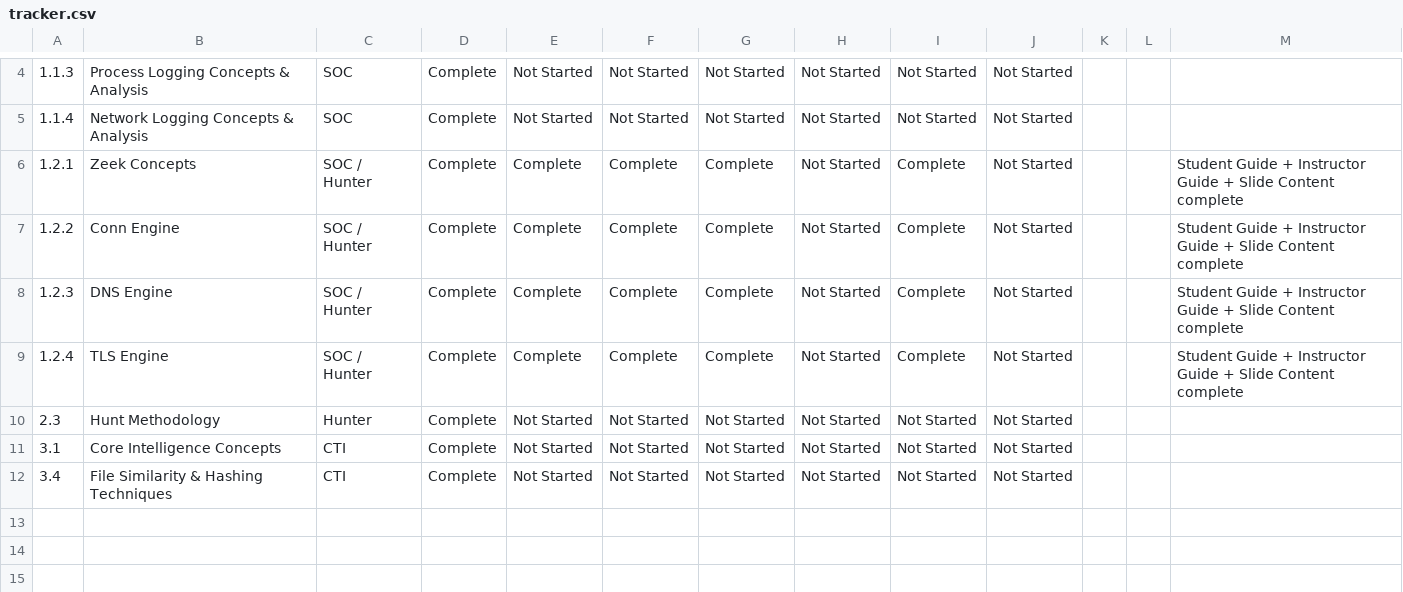
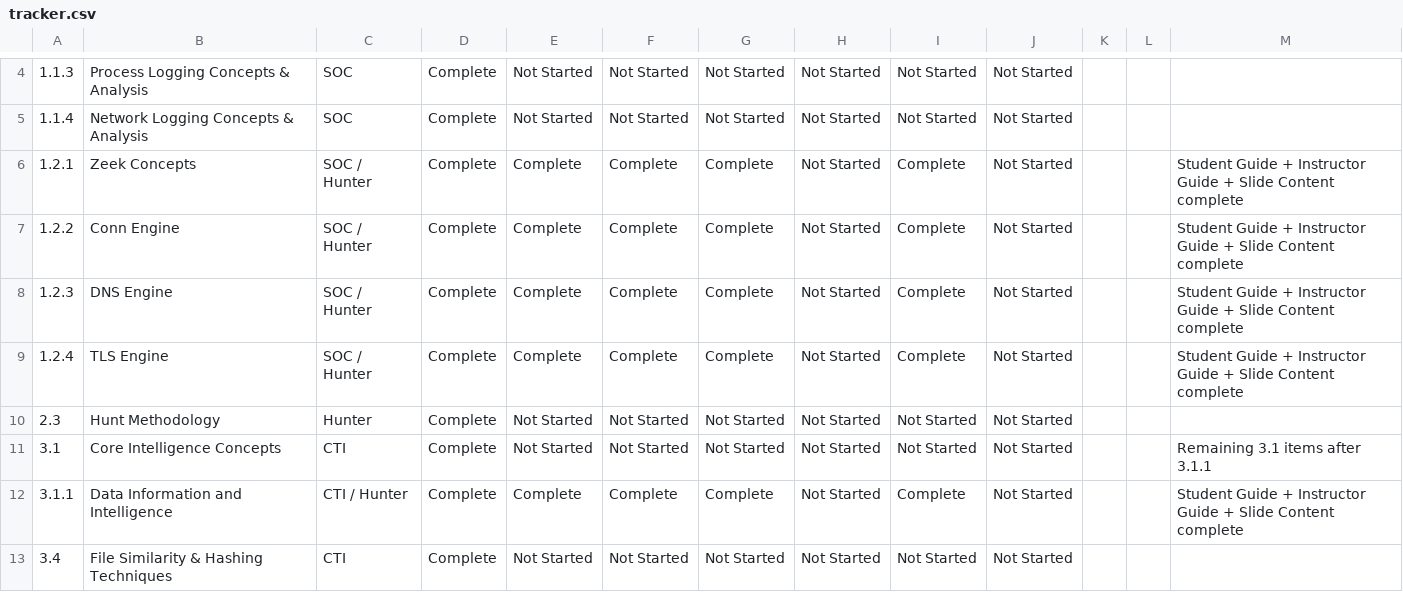
Before and after one commit to MalasadaTech/thraining-plan, a CSV file: docs/tracker.csv, drawn as a sheet; only a part is shown, gaps mark what is left out; the diff names each change by its address in the sheet, - before the commit and + after, or states it on an @@ line.

Commit message:
Add module 3.1.1 - Data, Information, and Intelligence
- Created README.md for the new module outlining key concepts and artifacts.
- Added instructor-guide.md with detailed teaching notes and learning objectives.
- Developed student-guide.md to provide learners with definitions, examples, and exercises.
- Created slides.md for presentation content, including learning objectives and key takeaways.
- Established assets directory for lesson-specific images.
- Updated tracker files to reflect the new module and its components.
- Revised README.md and concept-index.md to include references to the new module.

```diff
--- a/docs/tracker.csv
+++ b/docs/tracker.csv
-M11: (empty)
+M11: Remaining 3.1 items after 3.1.1
+row 12: 3.1.1 | Data Information and Intelligence | CTI / Hunter | Complete | Complete | Complete | Complete | Not Started | Complete | Not Started |  |  | Student Guide + Instructor Guide + Slide Content complete
```
Also changed, not shown: 9 other files.
